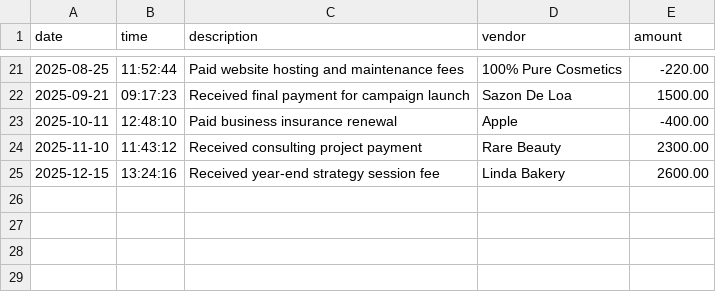
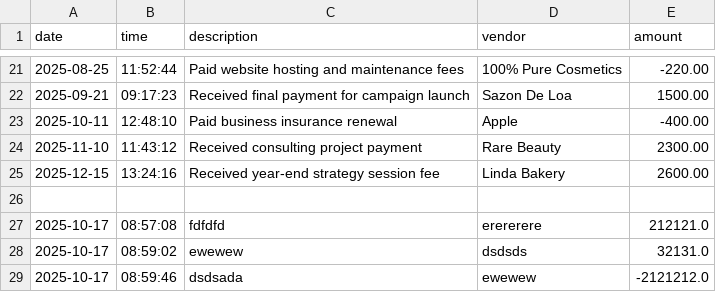
Before and after one commit to CoralCeleste28/capstone-1, a CSV file: src/main/resources/transactions.csv, drawn as a sheet; only a part is shown, gaps mark what is left out; the diff names each change by its address in the sheet, - before the commit and + after, or states it on an @@ line.

```diff
--- a/src/main/resources/transactions.csv
+++ b/src/main/resources/transactions.csv
+row 26: (empty)
+row 27: 2025-10-17 | 08:57:08 | fdfdfd | erererere | 212121.0
+row 28: 2025-10-17 | 08:59:02 | ewewew | dsdsds | 32131.0
+row 29: 2025-10-17 | 08:59:46 | dsdsada | ewewew | -2121212.0
```
Also changed, not shown: 4 other files.
